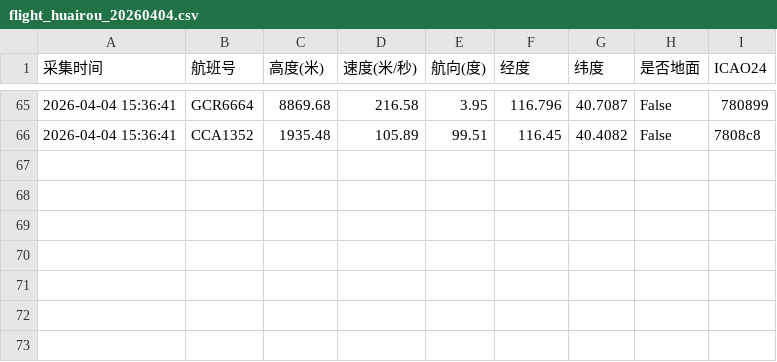
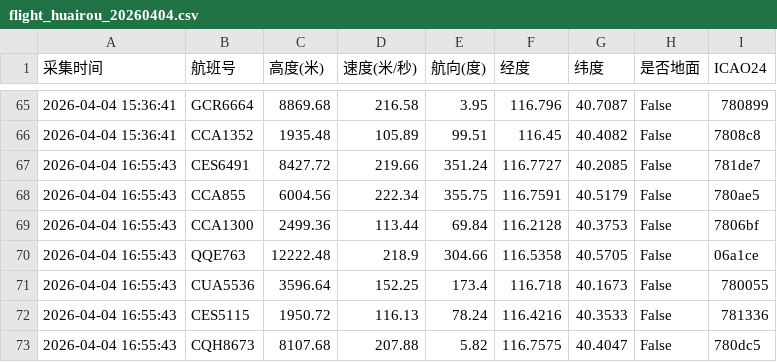
Before and after one commit to 5sncwcvt4h-star/plane, a CSV file: data/202604/flight_huairou_20260404.csv, drawn as a sheet; only a part is shown, gaps mark what is left out.

```diff
--- a/data/202604/flight_huairou_20260404.csv
+++ b/data/202604/flight_huairou_20260404.csv
@@ -66 +66,8 @@
 2026-04-04 15:36:41,CCA1352,1935.48,105.89,99.51,116.45,40.4082,False,7808c8
+2026-04-04 16:55:43,CES6491,8427.72,219.66,351.24,116.7727,40.2085,False,781de7
+2026-04-04 16:55:43,CCA855,6004.56,222.34,355.75,116.7591,40.5179,False,780ae5
+2026-04-04 16:55:43,CCA1300,2499.36,113.44,69.84,116.2128,40.3753,False,7806bf
+2026-04-04 16:55:43,QQE763,12222.48,218.9,304.66,116.5358,40.5705,False,06a1ce
+2026-04-04 16:55:43,CUA5536,3596.64,152.25,173.4,116.718,40.1673,False,780055
+2026-04-04 16:55:43,CES5115,1950.72,116.13,78.24,116.4216,40.3533,False,781336
+2026-04-04 16:55:43,CQH8673,8107.68,207.88,5.82,116.7575,40.4047,False,780dc5
```
